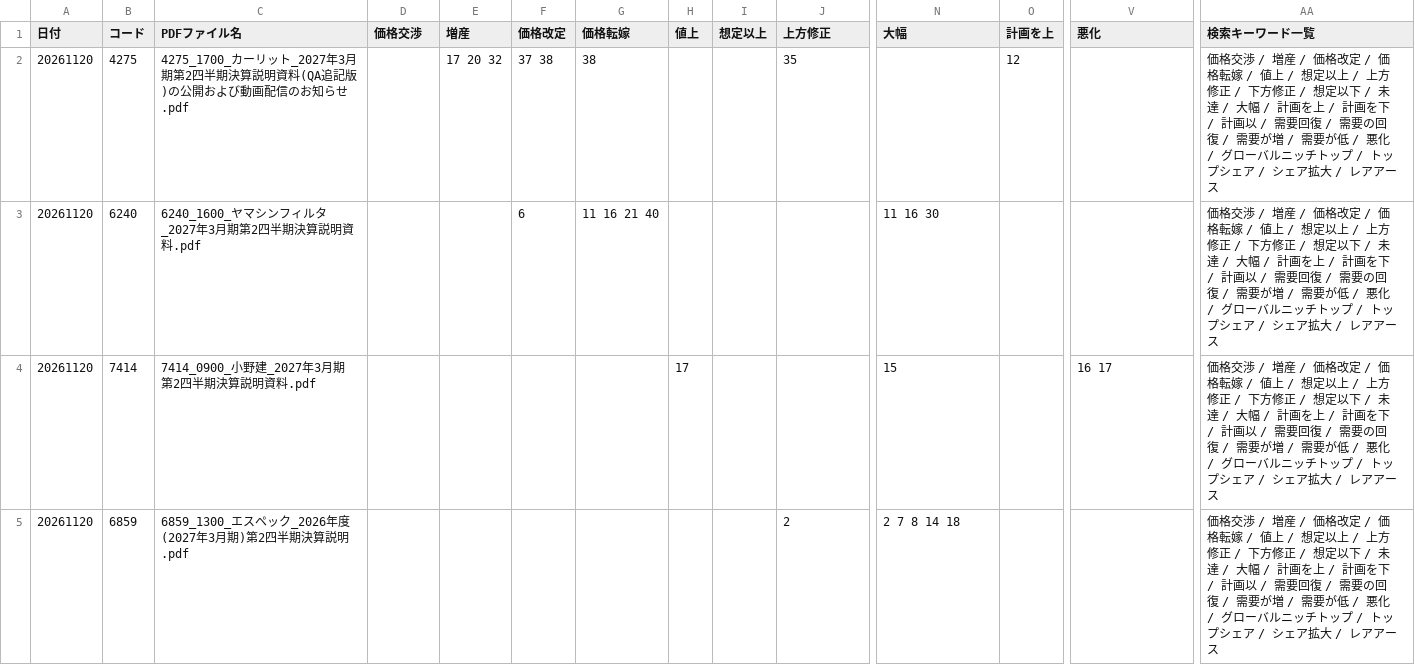
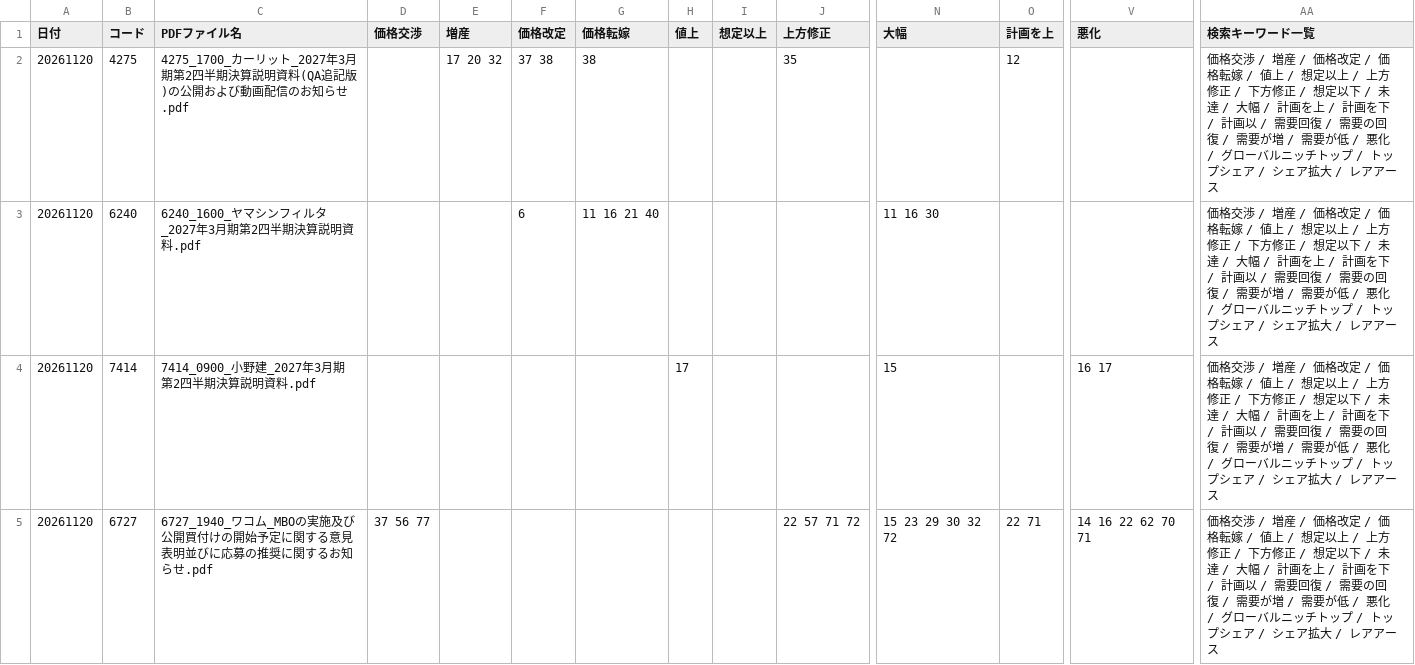
Before and after one commit to onokazu777/tdnet-viewer, a CSV file: data/search/Analysis_Hits_free_word_20261120.csv, drawn as a sheet; only a part is shown, gaps mark what is left out; the shorter side is filled out with more unchanged rows; rows hold the shown columns only; the diff covers the shown part only; the diff names each change by its address in the sheet, - before the commit and + after, or states it on an @@ line.

```diff
--- a/data/search/Analysis_Hits_free_word_20261120.csv
+++ b/data/search/Analysis_Hits_free_word_20261120.csv
+row 5: 20261120 | 6727 | 6727_1940_ワコム_MBOの実施及び公開買付けの開始予定に関する意見表明並びに応募の推奨に関するお知らせ.pdf | 37 56 77 |  |  |  |  |  | 22 57 71 72 | 15 23 29 30 32 72 | 22 71 | 14 16 22 62 70 71 | 価格交渉 / 増産 / 価格改定 / 価格転嫁 / 値上 / 想定以上 / 上方修正 / 下方修正 / 想定以下 / 未達 / 大幅 / 計画を上 / 計画を下 / 計画以 / 需要回復 / 需要の回復 / 需要が増 / 需要が低 / 悪化 / グローバルニッチトップ / トップシェア / シェア拡大 / レアアース
```
Also changed, not shown: 1 added row elsewhere in this file, data/search/PDF_Search_Result_Distribution_free_word_20261120_sh.csv, 4 other files.
